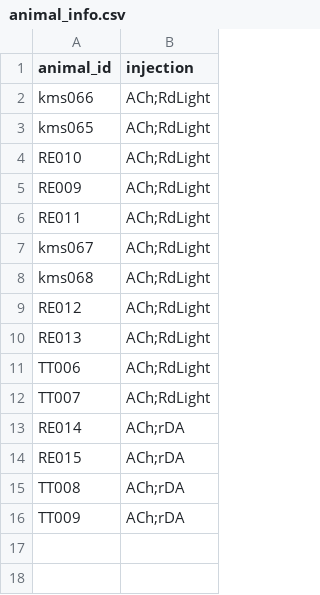
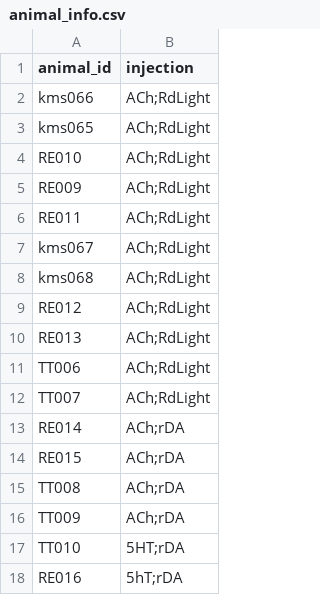
Before and after one commit to Magill-ASAP-team/trialexp, a CSV file: params/animal_info.csv, drawn as a sheet; the diff names each change by its address in the sheet, - before the commit and + after, or states it on an @@ line.

```diff
--- a/params/animal_info.csv
+++ b/params/animal_info.csv
+row 17: TT010 | 5HT;rDA
+row 18: RE016 | 5hT;rDA
```
Also changed, not shown: 4 other files.
